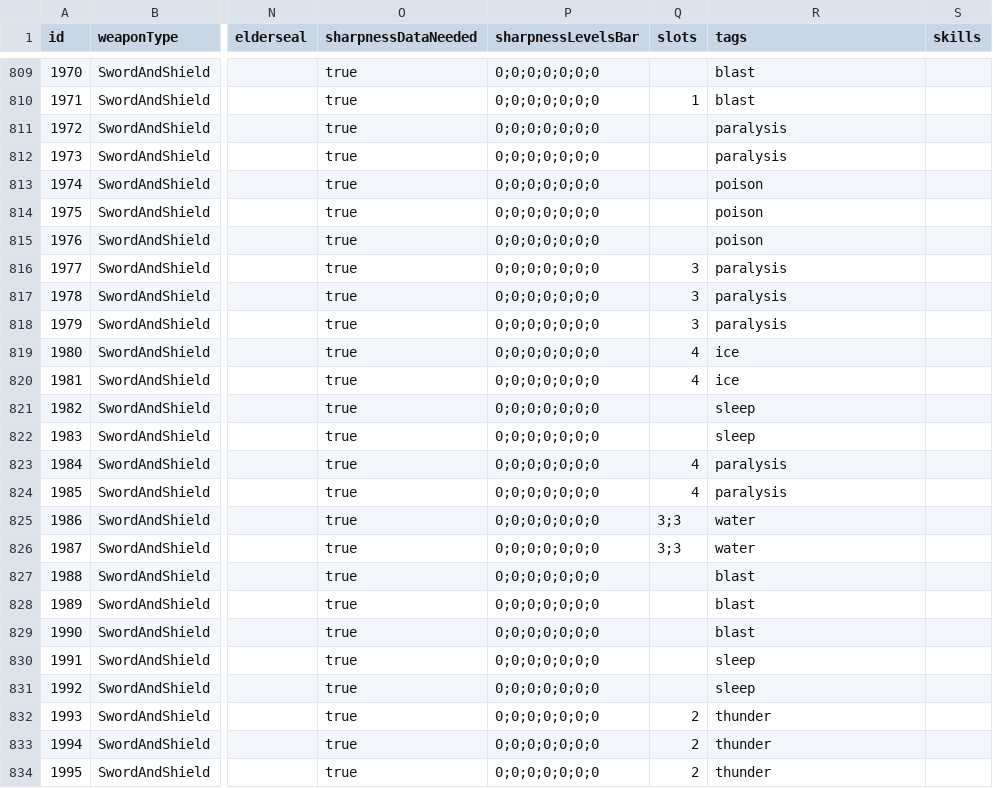
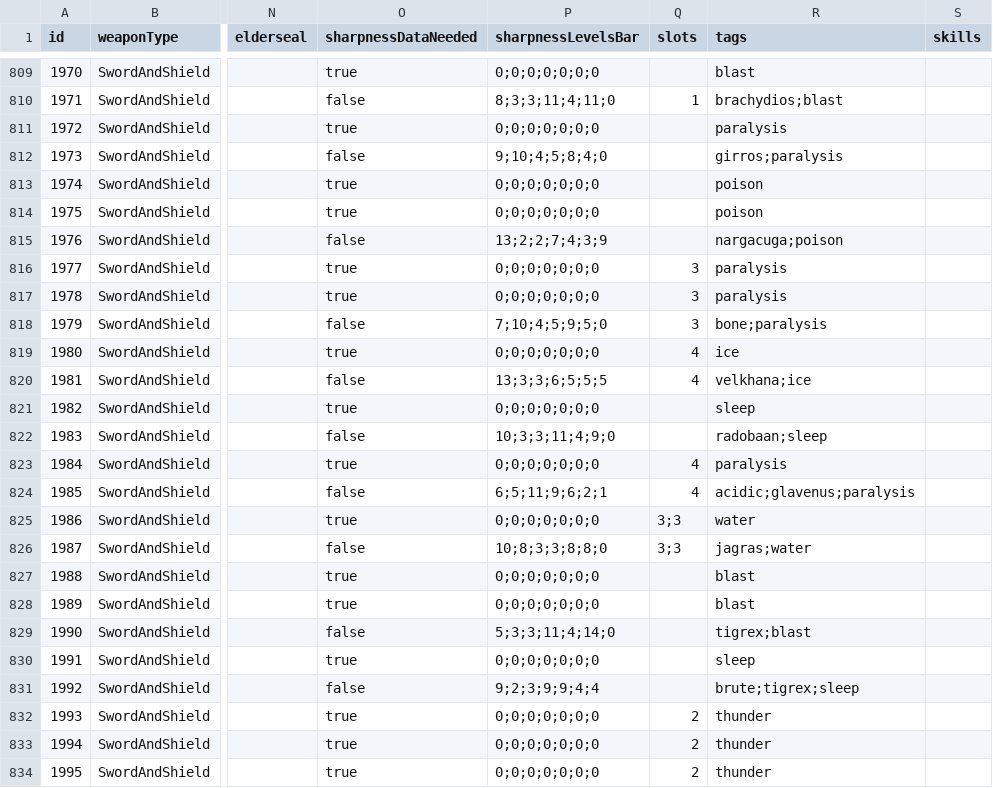
Before and after one commit to neftalimich/mhw-builder-page, a TSV file: assets/weapons.tsv, drawn as a sheet; only a part is shown, gaps mark what is left out; the diff covers the shown part only; the diff names each change by its address in the sheet, - before the commit and + after, or states it on an @@ line.

```diff
--- a/assets/weapons.tsv
+++ b/assets/weapons.tsv
-O810 (sharpnessDataNeeded): true
+O810 (sharpnessDataNeeded): false
-P810 (sharpnessLevelsBar): 0;0;0;0;0;0;0
+P810 (sharpnessLevelsBar): 8;3;3;11;4;11;0
-R810 (tags): blast
+R810 (tags): brachydios;blast
-O812 (sharpnessDataNeeded): true
+O812 (sharpnessDataNeeded): false
-P812 (sharpnessLevelsBar): 0;0;0;0;0;0;0
+P812 (sharpnessLevelsBar): 9;10;4;5;8;4;0
-R812 (tags): paralysis
+R812 (tags): girros;paralysis
-O815 (sharpnessDataNeeded): true
+O815 (sharpnessDataNeeded): false
-P815 (sharpnessLevelsBar): 0;0;0;0;0;0;0
+P815 (sharpnessLevelsBar): 13;2;2;7;4;3;9
-R815 (tags): poison
+R815 (tags): nargacuga;poison
-O818 (sharpnessDataNeeded): true
+O818 (sharpnessDataNeeded): false
-P818 (sharpnessLevelsBar): 0;0;0;0;0;0;0
+P818 (sharpnessLevelsBar): 7;10;4;5;9;5;0
-R818 (tags): paralysis
+R818 (tags): bone;paralysis
-O820 (sharpnessDataNeeded): true
+O820 (sharpnessDataNeeded): false
-P820 (sharpnessLevelsBar): 0;0;0;0;0;0;0
+P820 (sharpnessLevelsBar): 13;3;3;6;5;5;5
-R820 (tags): ice
+R820 (tags): velkhana;ice
-O822 (sharpnessDataNeeded): true
+O822 (sharpnessDataNeeded): false
-P822 (sharpnessLevelsBar): 0;0;0;0;0;0;0
+P822 (sharpnessLevelsBar): 10;3;3;11;4;9;0
-R822 (tags): sleep
+R822 (tags): radobaan;sleep
-O824 (sharpnessDataNeeded): true
+O824 (sharpnessDataNeeded): false
-P824 (sharpnessLevelsBar): 0;0;0;0;0;0;0
+P824 (sharpnessLevelsBar): 6;5;11;9;6;2;1
-R824 (tags): paralysis
+R824 (tags): acidic;glavenus;paralysis
-O826 (sharpnessDataNeeded): true
+O826 (sharpnessDataNeeded): false
-P826 (sharpnessLevelsBar): 0;0;0;0;0;0;0
+P826 (sharpnessLevelsBar): 10;8;3;3;8;8;0
-R826 (tags): water
+R826 (tags): jagras;water
-O829 (sharpnessDataNeeded): true
+O829 (sharpnessDataNeeded): false
-P829 (sharpnessLevelsBar): 0;0;0;0;0;0;0
+P829 (sharpnessLevelsBar): 5;3;3;11;4;14;0
-R829 (tags): blast
+R829 (tags): tigrex;blast
-O831 (sharpnessDataNeeded): true
+O831 (sharpnessDataNeeded): false
-P831 (sharpnessLevelsBar): 0;0;0;0;0;0;0
+P831 (sharpnessLevelsBar): 9;2;3;9;9;4;4
-R831 (tags): sleep
+R831 (tags): brute;tigrex;sleep
```
Also changed, not shown: 72 edited cells elsewhere in this file, assets/armor.tsv, 1 other file.
